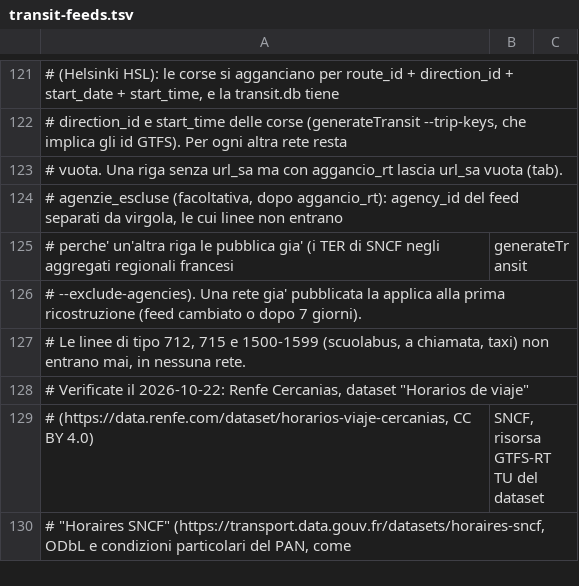
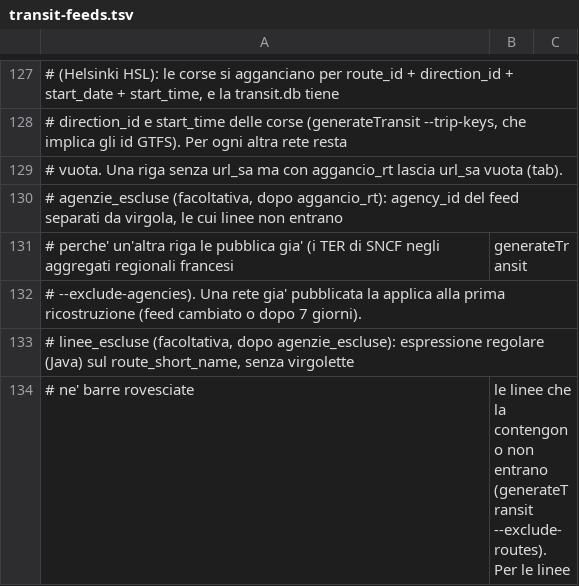
Before and after one commit to miracle091/pocket-travel, a TSV file: tools/data-pipeline/transit-feeds.tsv, drawn as a sheet; only a part is shown, gaps mark what is left out; the shorter side is filled out with more unchanged rows; the diff covers the shown part only.

```diff
--- a/tools/data-pipeline/transit-feeds.tsv
+++ b/tools/data-pipeline/transit-feeds.tsv
@@ -126 +132,3 @@
 # --exclude-agencies). Una rete gia' pubblicata la applica alla prima ricostruzione (feed cambiato o dopo 7 giorni).
+# linee_escluse (facoltativa, dopo agenzie_escluse): espressione regolare (Java) sul route_short_name, senza virgolette
+# ne' barre rovesciate; le linee che la contengono non entrano (generateTransit --exclude-routes). Per le linee
```
Also changed, not shown: 20 added rows and 5 edited cells elsewhere in this file, 6 other files.
